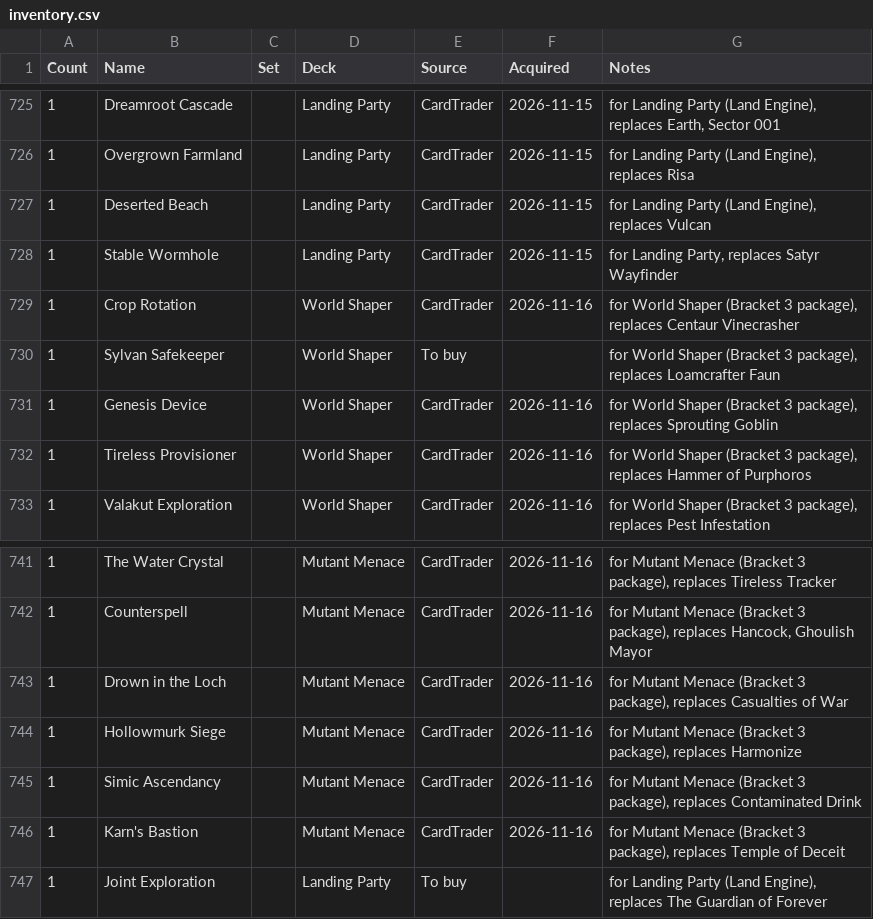
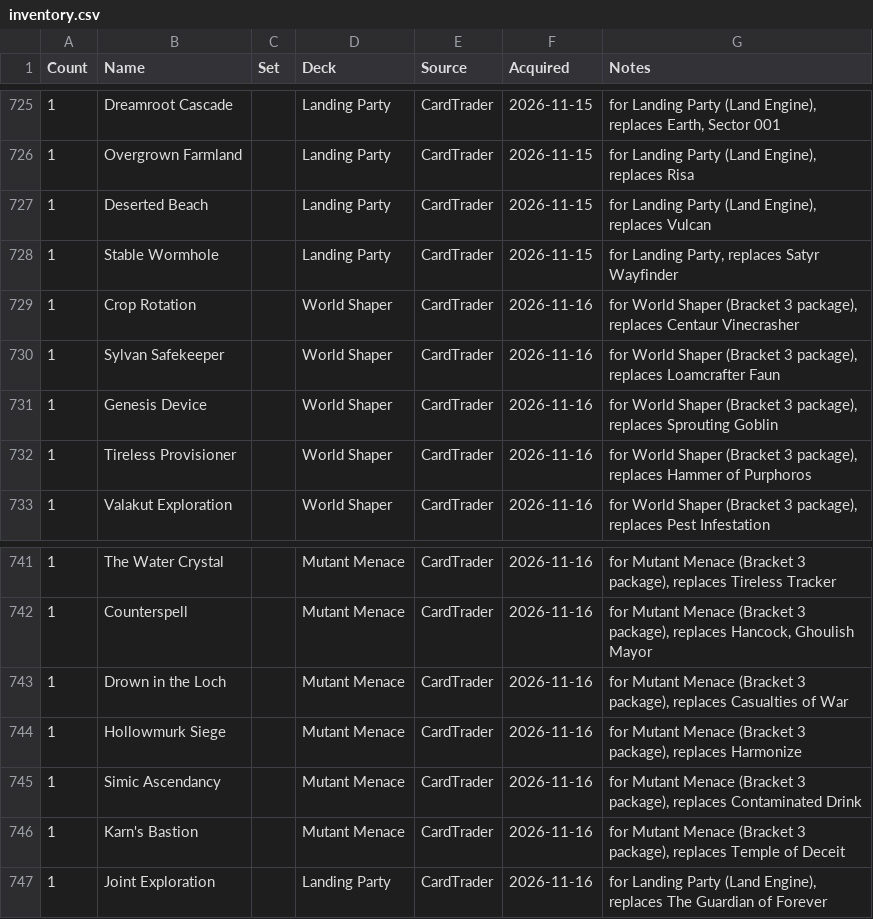
Before and after one commit to kasperg3/mtg-deck-building, a CSV file: inventory.csv, drawn as a sheet; only a part is shown, gaps mark what is left out.

```diff
--- a/inventory.csv
+++ b/inventory.csv
@@ -729,3 +729,3 @@ Count,Name,Set,Deck,Source,Acquired,Notes
 1,Crop Rotation,,World Shaper,CardTrader,2026-11-16,"for World Shaper (Bracket 3 package), replaces Centaur Vinecrasher"
-1,Sylvan Safekeeper,,World Shaper,To buy,,"for World Shaper (Bracket 3 package), replaces Loamcrafter Faun"
+1,Sylvan Safekeeper,,World Shaper,CardTrader,2026-11-16,"for World Shaper (Bracket 3 package), replaces Loamcrafter Faun"
 1,Genesis Device,,World Shaper,CardTrader,2026-11-16,"for World Shaper (Bracket 3 package), replaces Sprouting Goblin"
@@ -746,2 +746,2 @@ Count,Name,Set,Deck,Source,Acquired,Notes
 1,Karn's Bastion,,Mutant Menace,CardTrader,2026-11-16,"for Mutant Menace (Bracket 3 package), replaces Temple of Deceit"
-1,Joint Exploration,,Landing Party,To buy,,"for Landing Party (Land Engine), replaces The Guardian of Forever"
+1,Joint Exploration,,Landing Party,CardTrader,2026-11-16,"for Landing Party (Land Engine), replaces The Guardian of Forever"
```
